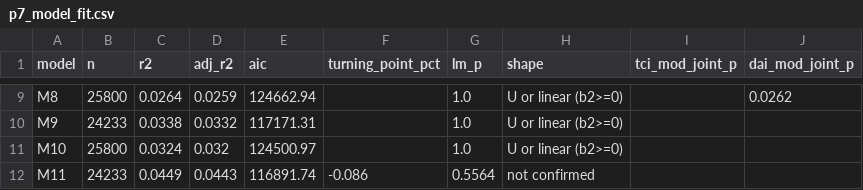
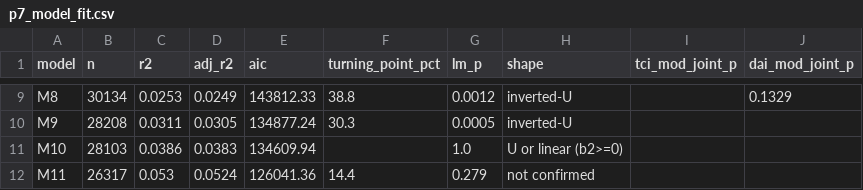
Before and after one commit to thuyhuongctu-cell/my_thesis_phd_candidate_26, a CSV file: p7/replication/results_expanded/p7_model_fit.csv, drawn as a sheet; only a part is shown, gaps mark what is left out; the diff covers the shown part only; the diff names each change by its address in the sheet, - before the commit and + after, or states it on an @@ line.

```diff
--- a/p7/replication/results_expanded/p7_model_fit.csv
+++ b/p7/replication/results_expanded/p7_model_fit.csv
-B9 (n): 25800
+B9 (n): 30134
-C9 (r2): 0.0264
+C9 (r2): 0.0253
-D9 (adj_r2): 0.0259
+D9 (adj_r2): 0.0249
-E9 (aic): 124662.94
+E9 (aic): 143812.33
-F9 (turning_point_pct): (empty)
+F9 (turning_point_pct): 38.8
-G9 (lm_p): 1.0
+G9 (lm_p): 0.0012
-H9:H10 (shape): U or linear (b2>=0)
+H9:H10 (shape): inverted-U
-J9 (dai_mod_joint_p): 0.0262
+J9 (dai_mod_joint_p): 0.1329
-B10 (n): 24233
+B10 (n): 28208
-C10 (r2): 0.0338
+C10 (r2): 0.0311
-D10 (adj_r2): 0.0332
+D10 (adj_r2): 0.0305
-E10 (aic): 117171.31
+E10 (aic): 134877.24
-F10 (turning_point_pct): (empty)
+F10 (turning_point_pct): 30.3
-G10 (lm_p): 1.0
+G10 (lm_p): 0.0005
-B11 (n): 25800
+B11 (n): 28103
-C11 (r2): 0.0324
+C11 (r2): 0.0386
-D11 (adj_r2): 0.032
+D11 (adj_r2): 0.0383
-E11 (aic): 124500.97
+E11 (aic): 134609.94
-B12 (n): 24233
+B12 (n): 26317
-C12 (r2): 0.0449
+C12 (r2): 0.053
-D12 (adj_r2): 0.0443
+D12 (adj_r2): 0.0524
-E12 (aic): 116891.74
+E12 (aic): 126041.36
-F12 (turning_point_pct): -0.086
+F12 (turning_point_pct): 14.4
-G12 (lm_p): 0.5564
+G12 (lm_p): 0.279
```
Also changed, not shown: 36 edited cells elsewhere in this file, data_wbes/p7/p7_manifest.csv, data_wbes/p7/p7_variable_log.csv, 5 other files.
